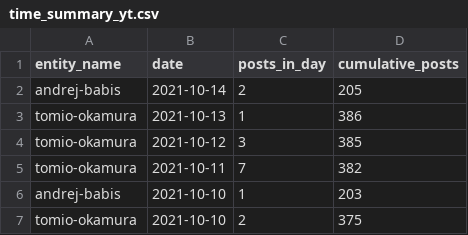
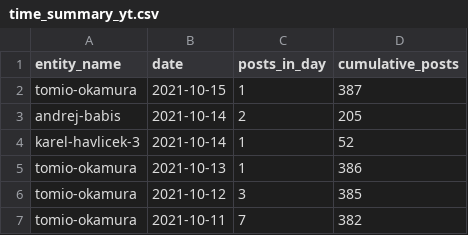
Before and after one commit to opop999/election_monitoring_social_media_communication, a CSV file: data/summary_tables/time_summary_yt.csv, drawn as a sheet; only a part is shown; the shorter side is filled out with more unchanged rows.

```diff
--- a/data/summary_tables/time_summary_yt.csv
+++ b/data/summary_tables/time_summary_yt.csv
@@ -1,3 +1,5 @@
 entity_name,date,posts_in_day,cumulative_posts
+tomio-okamura,2021-10-15,1,387
 andrej-babis,2021-10-14,2,205
+karel-havlicek-3,2021-10-14,1,52
 tomio-okamura,2021-10-13,1,386
```
Also changed, not shown: data/summary_tables/time_summary_fb.csv, data/summary_tables/time_summary_tw.csv, 29 other files.
